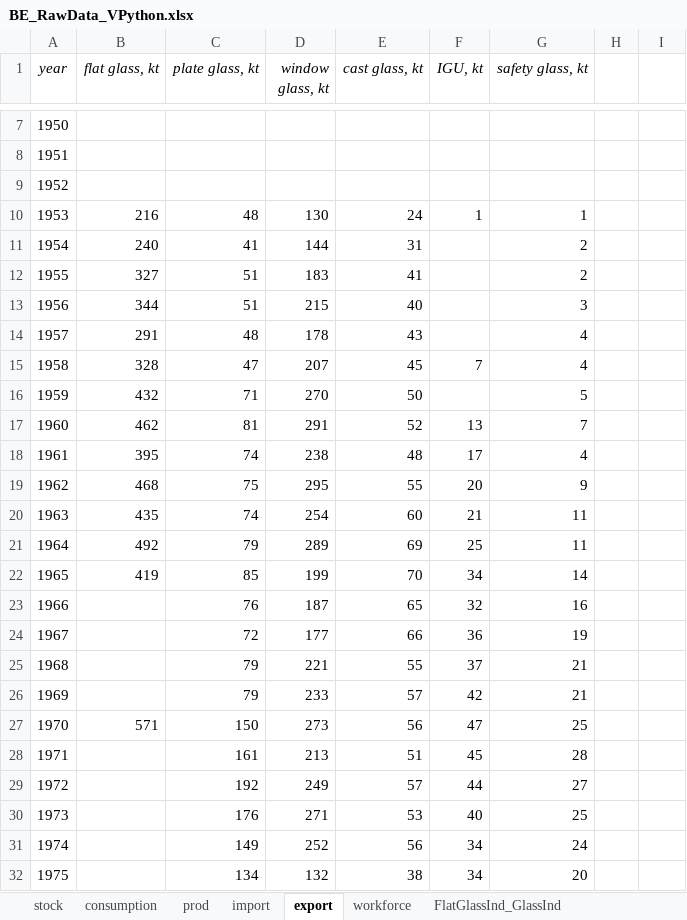
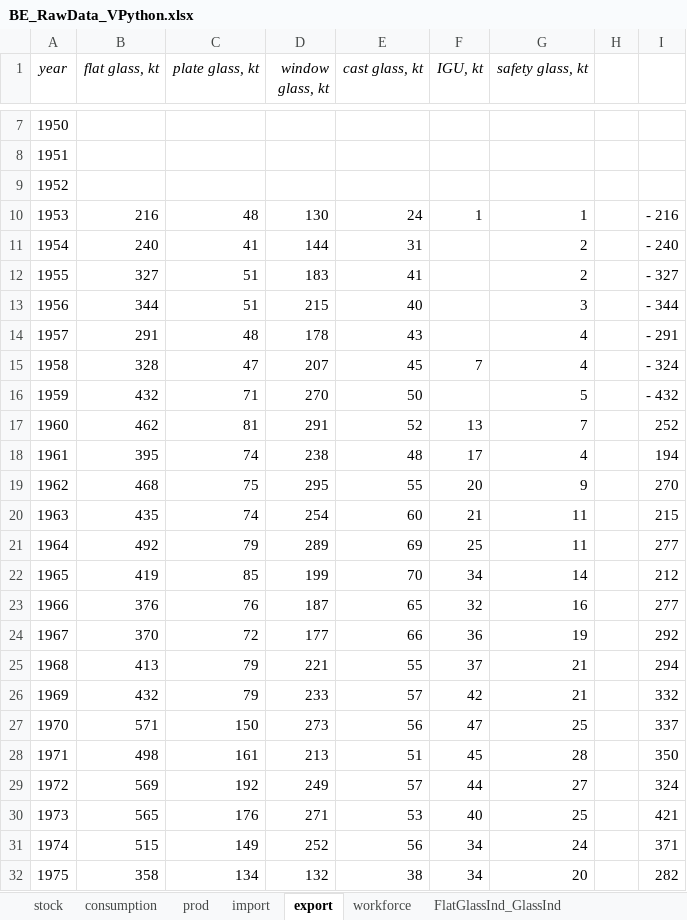
Before and after one commit to JeanSouv/01_MFA_GlassIndustry, an Excel workbook: RawData/BE_RawData_VPython.xlsx, sheet export, drawn as a sheet; only a part is shown, gaps mark what is left out; values as stored, in another font and other column widths than the file's, no borders; charts and pictures not drawn; the diff covers the shown part only; the diff names each change by its address in the sheet, - before the commit and + after, or states it on an @@ line.

```diff
--- a/RawData/BE_RawData_VPython.xlsx (sheet export)
+++ b/RawData/BE_RawData_VPython.xlsx (sheet export)
-I10: (empty)
+I10: - 216
-I11: (empty)
+I11: - 240
-I12: (empty)
+I12: - 327
-I13: (empty)
+I13: - 344
-I14: (empty)
+I14: - 291
-I15: (empty)
+I15: - 324
-I16: (empty)
+I16: - 432
-I17: (empty)
+I17: 252
-I18: (empty)
+I18: 194
-I19: (empty)
+I19: 270
-I20: (empty)
+I20: 215
-I21: (empty)
+I21: 277
-I22: (empty)
+I22: 212
-B23 (flat glass, kt): (empty)
+B23 (flat glass, kt): 376
-I23: (empty)
+I23: 277
-B24 (flat glass, kt): (empty)
+B24 (flat glass, kt): 370
-I24: (empty)
+I24: 292
-B25 (flat glass, kt): (empty)
+B25 (flat glass, kt): 413
-I25: (empty)
+I25: 294
-B26 (flat glass, kt): (empty)
+B26 (flat glass, kt): 432
-I26: (empty)
+I26: 332
-I27: (empty)
+I27: 337
-B28 (flat glass, kt): (empty)
+B28 (flat glass, kt): 498
-I28: (empty)
+I28: 350
-B29 (flat glass, kt): (empty)
+B29 (flat glass, kt): 569
-I29: (empty)
+I29: 324
-B30 (flat glass, kt): (empty)
+B30 (flat glass, kt): 565
-I30: (empty)
+I30: 421
-B31 (flat glass, kt): (empty)
+B31 (flat glass, kt): 515
-I31: (empty)
+I31: 371
-B32 (flat glass, kt): (empty)
+B32 (flat glass, kt): 358
-I32: (empty)
+I32: 282
```
Also changed, not shown: 63 edited cells elsewhere in this sheet, sheet import, sheet prod, sheet consumption, charts or pictures, RawData/EU_RawData_VPython.xlsx, RawData/FR_RawData_VPython.xlsx, 3 other files.
